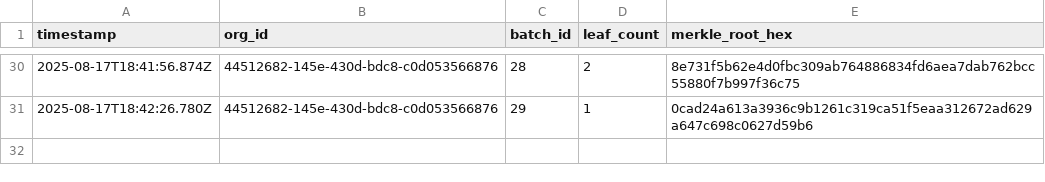
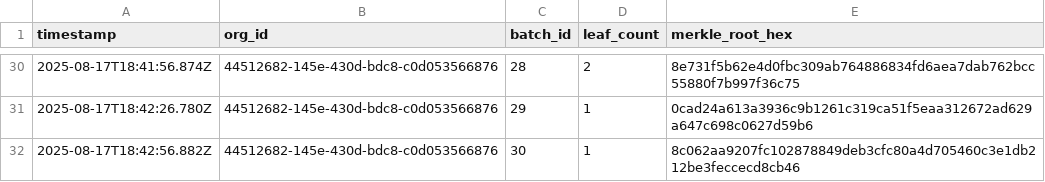
Before and after one commit to traceprompt/open-anchors, a CSV file: 2025-08-17.csv, drawn as a sheet; only a part is shown, gaps mark what is left out.

Commit message:
anchor 1 roots (2025-08-17)

```diff
--- a/2025-08-17.csv
+++ b/2025-08-17.csv
@@ -31 +31,2 @@ timestamp,org_id,batch_id,leaf_count,merkle_root_hex
 2025-08-17T18:42:26.780Z,44512682-145e-430d-bdc8-c0d053566876,29,1,0cad24a613a3936c9b1261c319ca51f5eaa312672ad629a647c698c0627d59b6
+2025-08-17T18:42:56.882Z,44512682-145e-430d-bdc8-c0d053566876,30,1,8c062aa9207fc102878849deb3cfc80a4d705460c3e1db212be3feccecd8cb46
```
